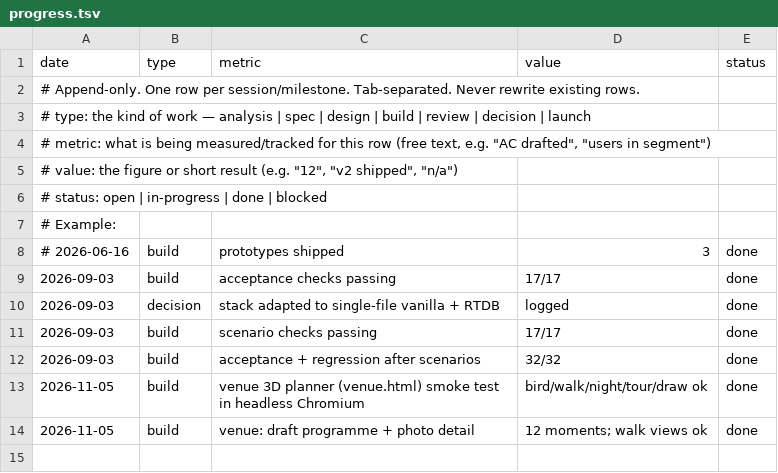
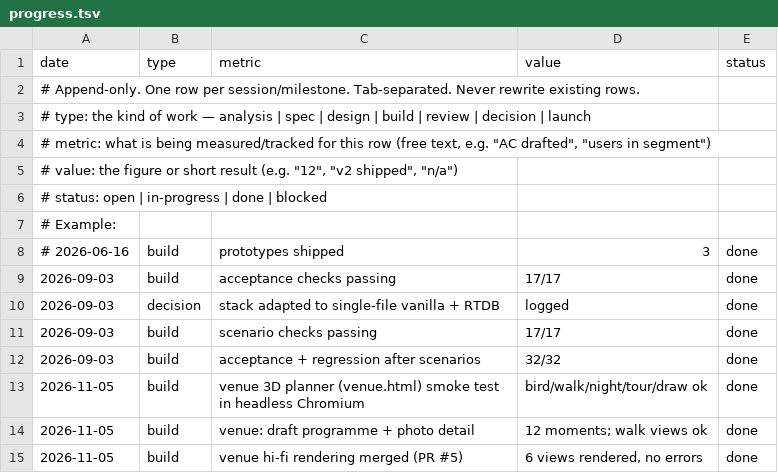
Before and after one commit to borislavbogdanov96-ship-it/solid-sniffle, a TSV file: .claude/progress.tsv, drawn as a sheet.

```diff
--- a/.claude/progress.tsv
+++ b/.claude/progress.tsv
@@ -14 +14,2 @@ date	type	metric	value	status
 2026-11-05	build	venue: draft programme + photo detail	12 moments; walk views ok	done
+2026-11-05	build	venue hi-fi rendering merged (PR #5)	6 views rendered, no errors	done
```
Also changed, not shown: 2 other files.
